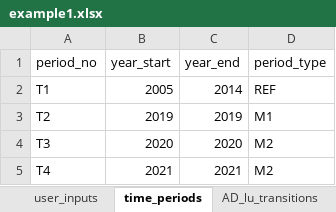
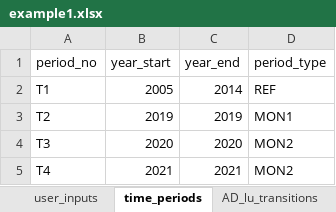
Before and after one commit to openforis/mocaredd, an Excel workbook: inst/extdata/example1.xlsx, sheet time_periods, drawn as a sheet; values as stored, in another font and other column widths than the file's, no borders; the diff names each change by its address in the sheet, - before the commit and + after, or states it on an @@ line.

```diff
--- a/inst/extdata/example1.xlsx (sheet time_periods)
+++ b/inst/extdata/example1.xlsx (sheet time_periods)
-D3 (period_type): M1
+D3 (period_type): MON1
-D4:D5 (period_type): M2
+D4:D5 (period_type): MON2
```
Also changed, not shown: 2 other files.
